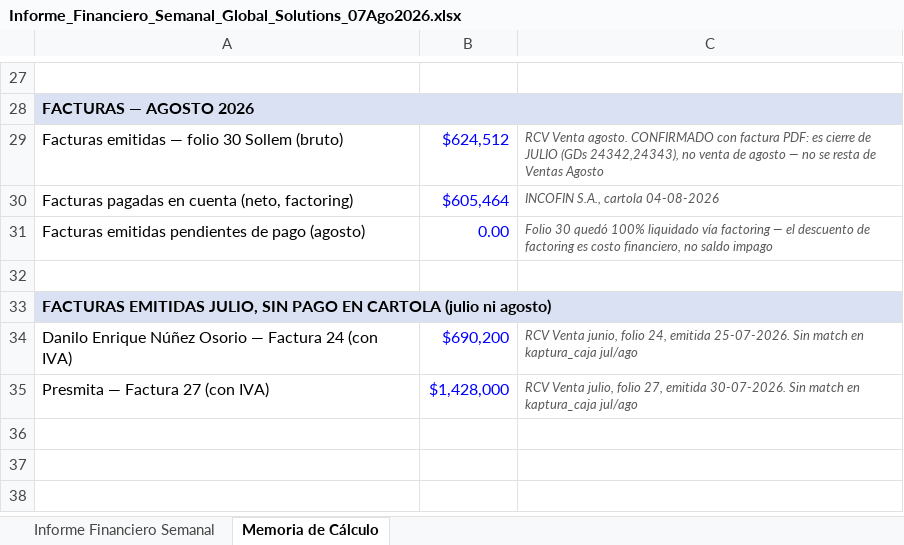
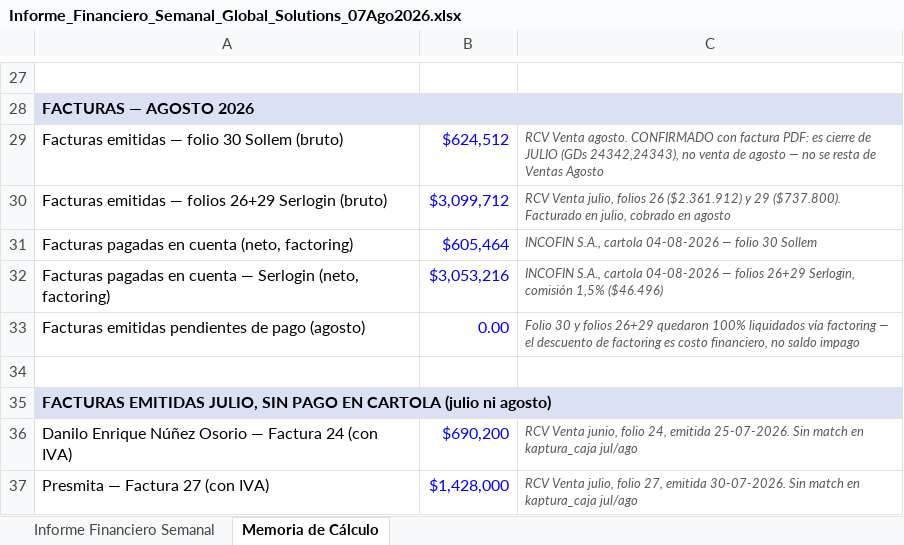
Before and after one commit to CTG2026/KAPTURA-PILOTO, an Excel workbook: finanzas/informes_semanales/Informe_Financiero_Semanal_Global_Solutions_07Ago2026.xlsx, sheet Memoria de Cálculo, drawn as a sheet; only a part is shown, gaps mark what is left out; values as stored, in another font and other column widths than the file's, no borders; addresses are those after the commit; the diff names each change by its address in the sheet, - before the commit and + after, or states it on an @@ line.

Commit message:
Agrega pago INCOFIN a facturas Serlogin (26+29) al Informe Semanal

```diff
--- a/finanzas/informes_semanales/Informe_Financiero_Semanal_Global_Solutions_07Ago2026.xlsx (sheet Memoria de Cálculo)
+++ b/finanzas/informes_semanales/Informe_Financiero_Semanal_Global_Solutions_07Ago2026.xlsx (sheet Memoria de Cálculo)
+row 30: Facturas emitidas — folios 26+29 Serlogin (bruto) | $3,099,712 | RCV Venta julio, folios 26 ($2.361.912) y 29 ($737.800). Facturado en julio, cobrado en agosto
-C31: INCOFIN S.A., cartola 04-08-2026
+C31: INCOFIN S.A., cartola 04-08-2026 — folio 30 Sollem
+row 32: Facturas pagadas en cuenta — Serlogin (neto, factoring) | $3,053,216 | INCOFIN S.A., cartola 04-08-2026 — folios 26+29 Serlogin, comisión 1,5% ($46.496)
-C33: Folio 30 quedó 100% liquidado vía factoring…
+C33: Folio 30 y folios 26+29 quedaron 100% liquidados vía factoring…
```
Also changed, not shown: sheet Informe Financiero Semanal, formulas that keep their value.
